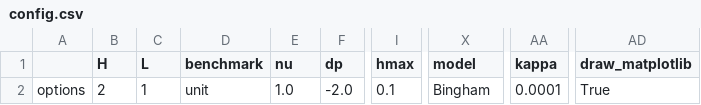
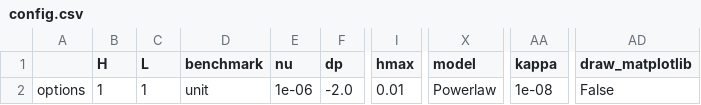
Before and after one commit to JanEllmenreich/ngsolve-nonnewtonian, a CSV file: config.csv, drawn as a sheet; only a part is shown, gaps mark what is left out; the diff names each change by its address in the sheet, - before the commit and + after, or states it on an @@ line.

```diff
--- a/config.csv
+++ b/config.csv
-B2 (H): 2
+B2 (H): 1
-E2 (nu): 1.0
+E2 (nu): 1e-06
-I2 (hmax): 0.1
+I2 (hmax): 0.01
-X2 (model): Bingham
+X2 (model): Powerlaw
-AA2 (kappa): 0.0001
+AA2 (kappa): 1e-08
-AD2 (draw_matplotlib): True
+AD2 (draw_matplotlib): False
```
Also changed, not shown: 3 other files.
